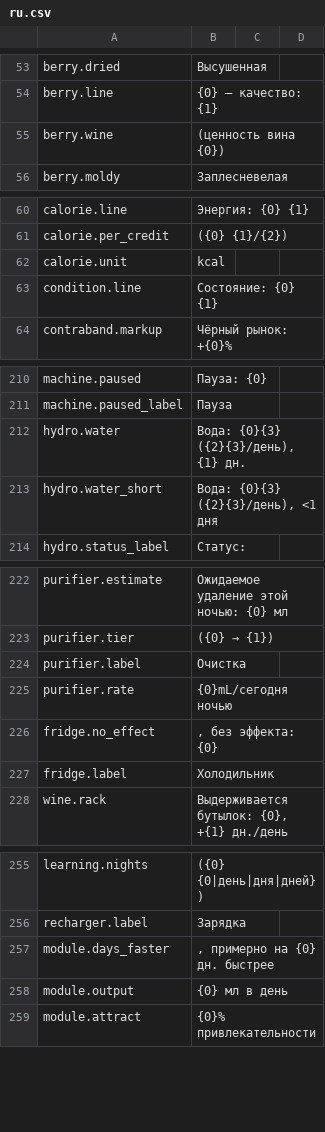
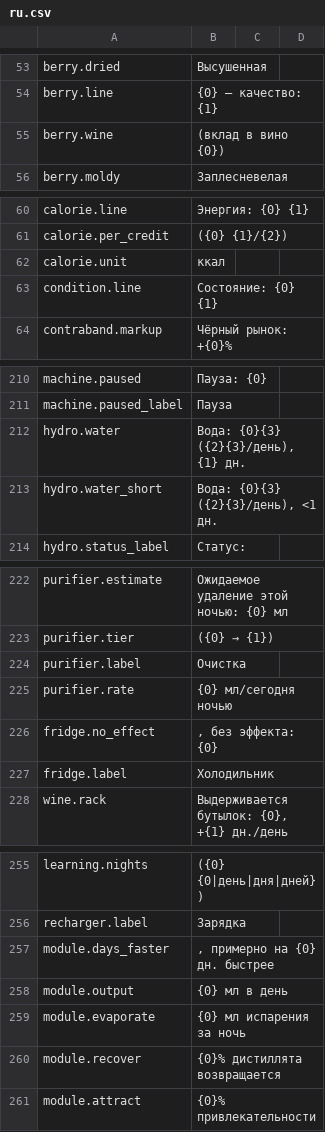
Before and after one commit to Nwflower/item-details, a CSV file: Localization/ru.csv, drawn as a sheet; only a part is shown, gaps mark what is left out; the diff covers the shown part only.

Commit message:
fix: 0.8.8-beta——特殊效果交还原版函数（恢复更好的节点叠层百分比）、蒸发器效果注释、+0作业速度
- 模块特殊效果改由原版 CreateModuleEffectTooltip 写出，第三方挂在它上面的补丁恢复生效；我们只在行出口改外观
- 蒸发器：性能写每晚蒸发量，质量写蒸馏液回收比例
- 性能加成被取整吃掉时写 +0 作业速度

```diff
--- a/Localization/ru.csv
+++ b/Localization/ru.csv
@@ -54,3 +54,3 @@ berry.dried,Высушенная
 berry.line,{0} — качество: {1}
-berry.wine, (ценность вина {0})
+berry.wine," (вклад в вино {0})"
 berry.moldy,Заплесневелая
@@ -61,3 +61,3 @@ calorie.line,Энергия: {0} {1}
 calorie.per_credit," ({0} {1}/{2})"
-calorie.unit,kcal
+calorie.unit,ккал
 condition.line,Состояние: {0} {1}
@@ -212,3 +212,3 @@ machine.paused_label,Пауза
 hydro.water,"Вода: {0}{3} ({2}{3}/день), {1} дн."
-hydro.water_short,"Вода: {0}{3} ({2}{3}/день), <1 дня"
+hydro.water_short,"Вода: {0}{3} ({2}{3}/день), <1 дн."
 hydro.status_label,Статус:
@@ -224,3 +224,3 @@ purifier.tier," ({0} → {1})"
 purifier.label,Очистка
-purifier.rate,{0}mL/сегодня ночью
+purifier.rate,{0} мл/сегодня ночью
 fridge.no_effect,", без эффекта: {0}"
@@ -258,2 +258,4 @@ module.days_faster,", примерно на {0} дн. быстрее"
 module.output,{0} мл в день
+module.evaporate,{0} мл испарения за ночь
+module.recover,{0}% дистиллята возвращается
 module.attract,{0}% привлекательности
```
Also changed, not shown: 1 edited cell elsewhere in this file, Localization/de.csv, Localization/es.csv, 12 other files.
